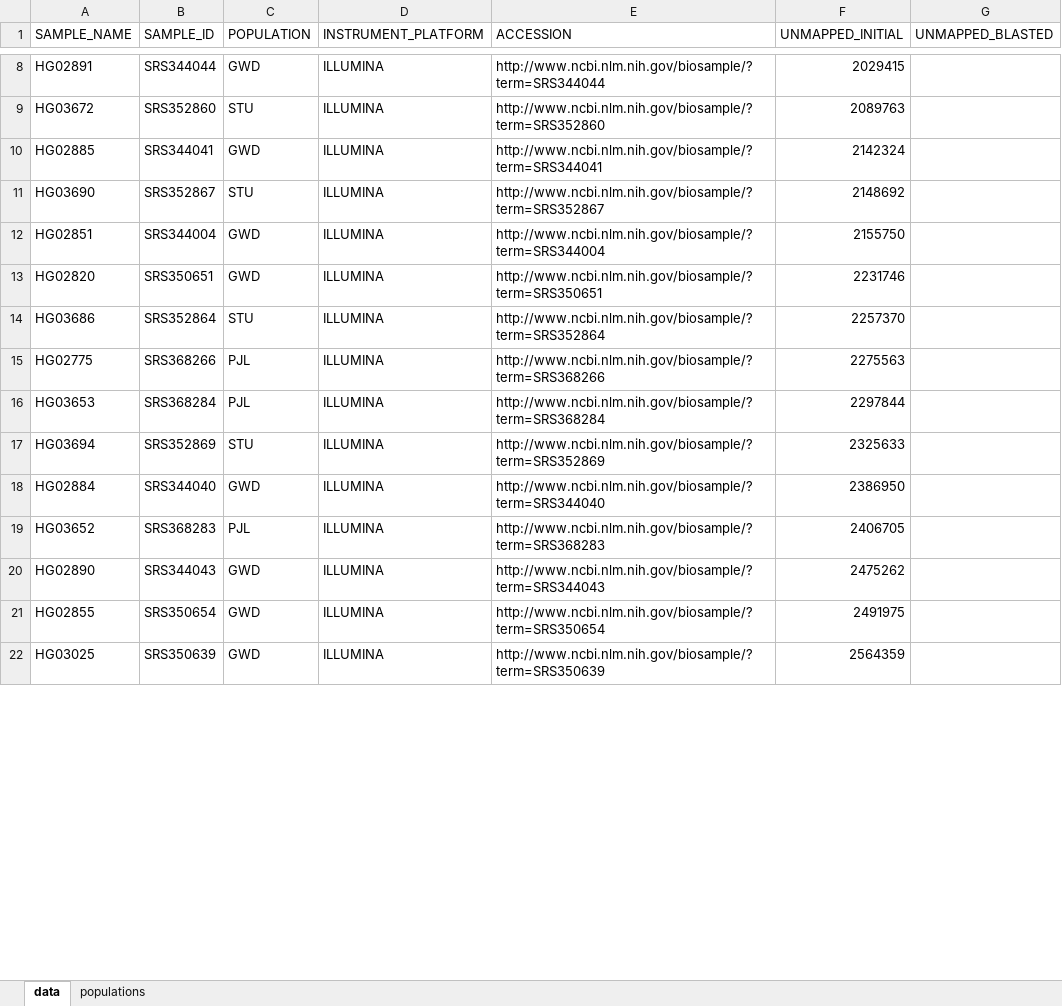
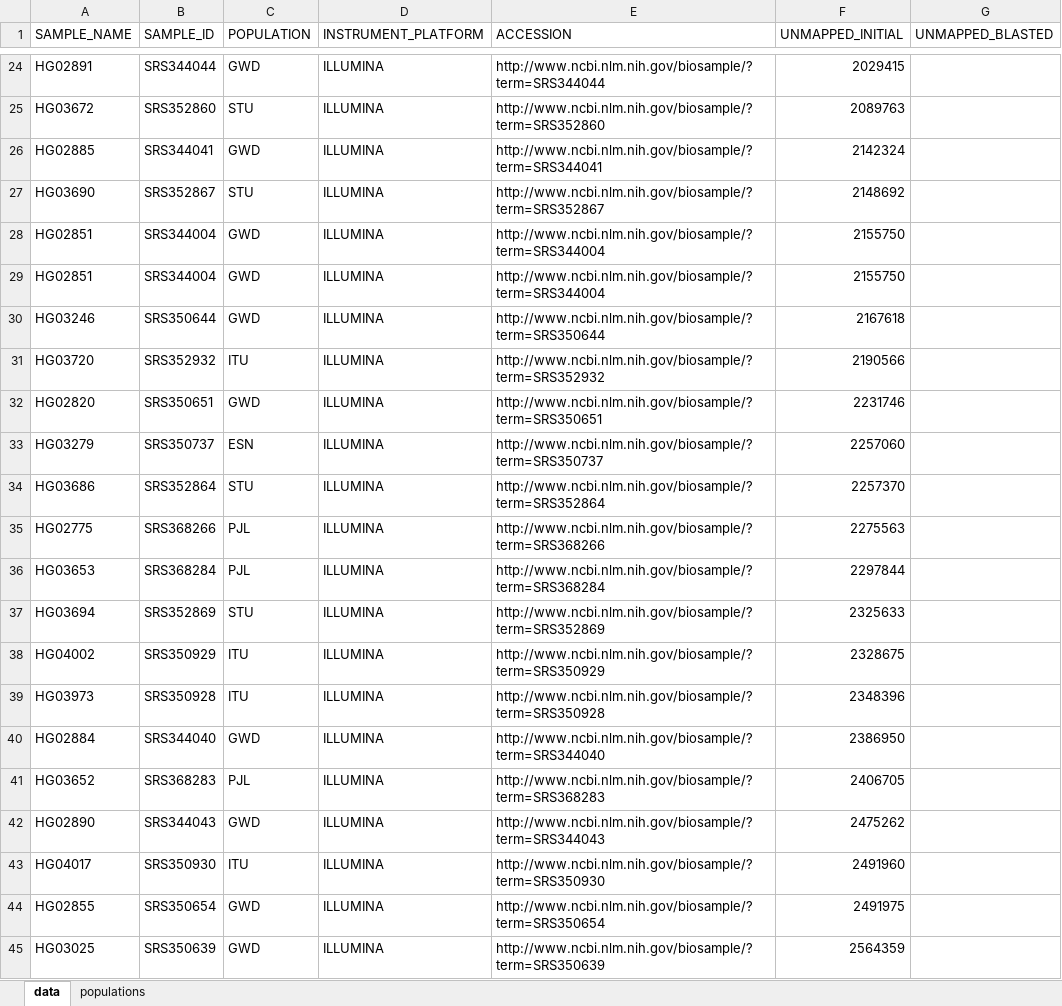
Before and after one commit to digideskio/graduateWork, an Excel workbook: Rotations/Garner Lab/sampledGenomes.xlsx, sheet data, drawn as a sheet; only a part is shown, gaps mark what is left out; values as stored, in another font and other column widths than the file's, no borders; the diff covers the shown part only; the diff names each change by its address in the sheet, - before the commit and + after, or states it on an @@ line.

```diff
--- a/Rotations/Garner Lab/sampledGenomes.xlsx (sheet data)
+++ b/Rotations/Garner Lab/sampledGenomes.xlsx (sheet data)
+row 29: HG02851 | SRS344004 | GWD | ILLUMINA | http://www.ncbi.nlm.nih.gov/biosample/?term=SRS344004 | 2155750
+row 30: HG03246 | SRS350644 | GWD | ILLUMINA | http://www.ncbi.nlm.nih.gov/biosample/?term=SRS350644 | 2167618
+row 31: HG03720 | SRS352932 | ITU | ILLUMINA | http://www.ncbi.nlm.nih.gov/biosample/?term=SRS352932 | 2190566
+row 33: HG03279 | SRS350737 | ESN | ILLUMINA | http://www.ncbi.nlm.nih.gov/biosample/?term=SRS350737 | 2257060
+row 38: HG04002 | SRS350929 | ITU | ILLUMINA | http://www.ncbi.nlm.nih.gov/biosample/?term=SRS350929 | 2328675
+row 39: HG03973 | SRS350928 | ITU | ILLUMINA | http://www.ncbi.nlm.nih.gov/biosample/?term=SRS350928 | 2348396
+row 43: HG04017 | SRS350930 | ITU | ILLUMINA | http://www.ncbi.nlm.nih.gov/biosample/?term=SRS350930 | 2491960
```
Also changed, not shown: 186 added rows, 31 removed rows and 38 edited cells elsewhere in this sheet, 3 other files.
